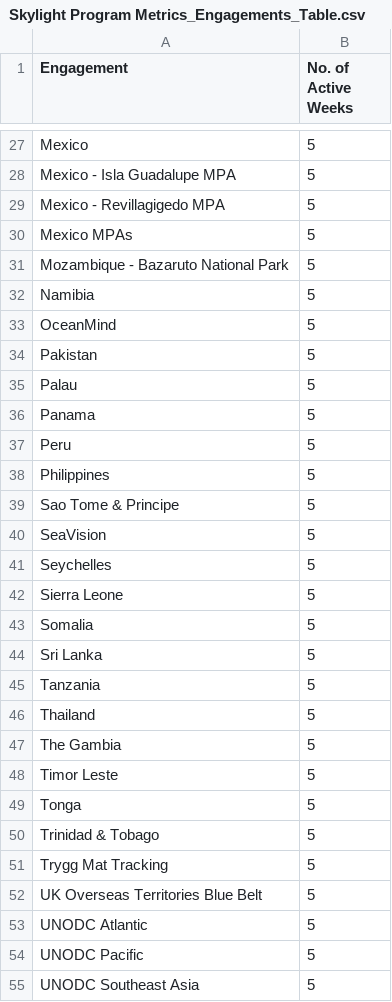
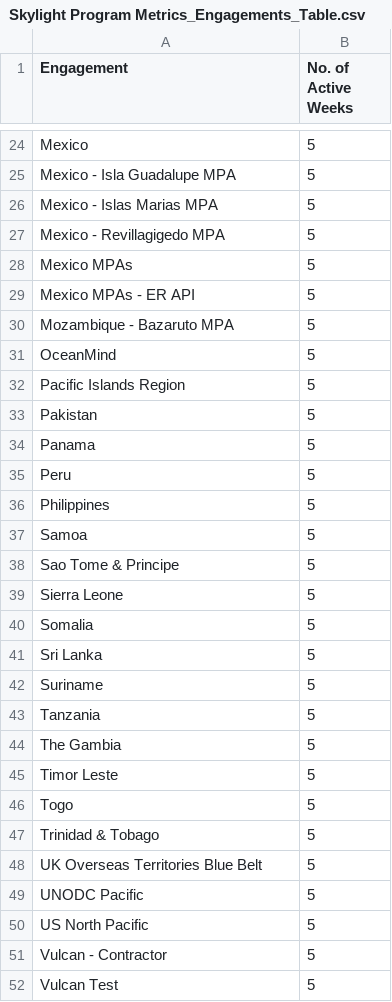
Before and after one commit to cswick221/IUU_Index_Analysis, a CSV file: data/Skylight Program Metrics_Engagements_Table.csv, drawn as a sheet; only a part is shown, gaps mark what is left out; the shorter side is filled out with more unchanged rows; the diff covers the shown part only.

```diff
--- a/data/Skylight Program Metrics_Engagements_Table.csv
+++ b/data/Skylight Program Metrics_Engagements_Table.csv
@@ -28,9 +25,10 @@ Mexico,5
 Mexico - Isla Guadalupe MPA,5
+Mexico - Islas Marias MPA,5
 Mexico - Revillagigedo MPA,5
 Mexico MPAs,5
-"Mozambique - Bazaruto National Park ",5
-Namibia,5
+Mexico MPAs - ER API,5
+Mozambique - Bazaruto MPA,5
 OceanMind,5
+Pacific Islands Region,5
 Pakistan,5
-Palau,5
 Panama,5
@@ -38,5 +36,4 @@ Peru,5
 Philippines,5
+Samoa,5
 Sao Tome & Principe,5
-SeaVision,5
-Seychelles,5
 Sierra Leone,5
@@ -44,12 +41,10 @@ Somalia,5
 Sri Lanka,5
+Suriname,5
 Tanzania,5
-Thailand,5
 The Gambia,5
 Timor Leste,5
-Tonga,5
+Togo,5
 Trinidad & Tobago,5
-Trygg Mat Tracking,5
 UK Overseas Territories Blue Belt,5
-UNODC Atlantic,5
 UNODC Pacific,5
-UNODC Southeast Asia,5
+US North Pacific,5
```
Also changed, not shown: 14 added rows, 11 removed rows and 17 edited cells elsewhere in this file, 4 other files.
